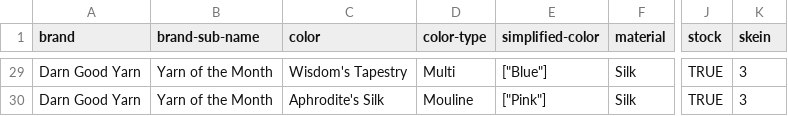
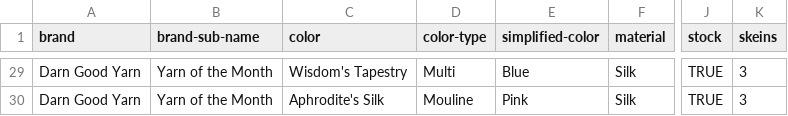
Before and after one commit to caw561/NYU-Web-Development, a CSV file: Visual Collection/Yarn.csv, drawn as a sheet; only a part is shown, gaps mark what is left out; the diff covers the shown part only; the diff names each change by its address in the sheet, - before the commit and + after, or states it on an @@ line.

```diff
--- a/Visual Collection/Yarn.csv
+++ b/Visual Collection/Yarn.csv
-K1: skein
+K1: skeins
-E29 (simplified-color): ["Blue"]
+E29 (simplified-color): Blue
-E30 (simplified-color): ["Pink"]
+E30 (simplified-color): Pink
```
Also changed, not shown: 27 edited cells elsewhere in this file, 3 other files.
